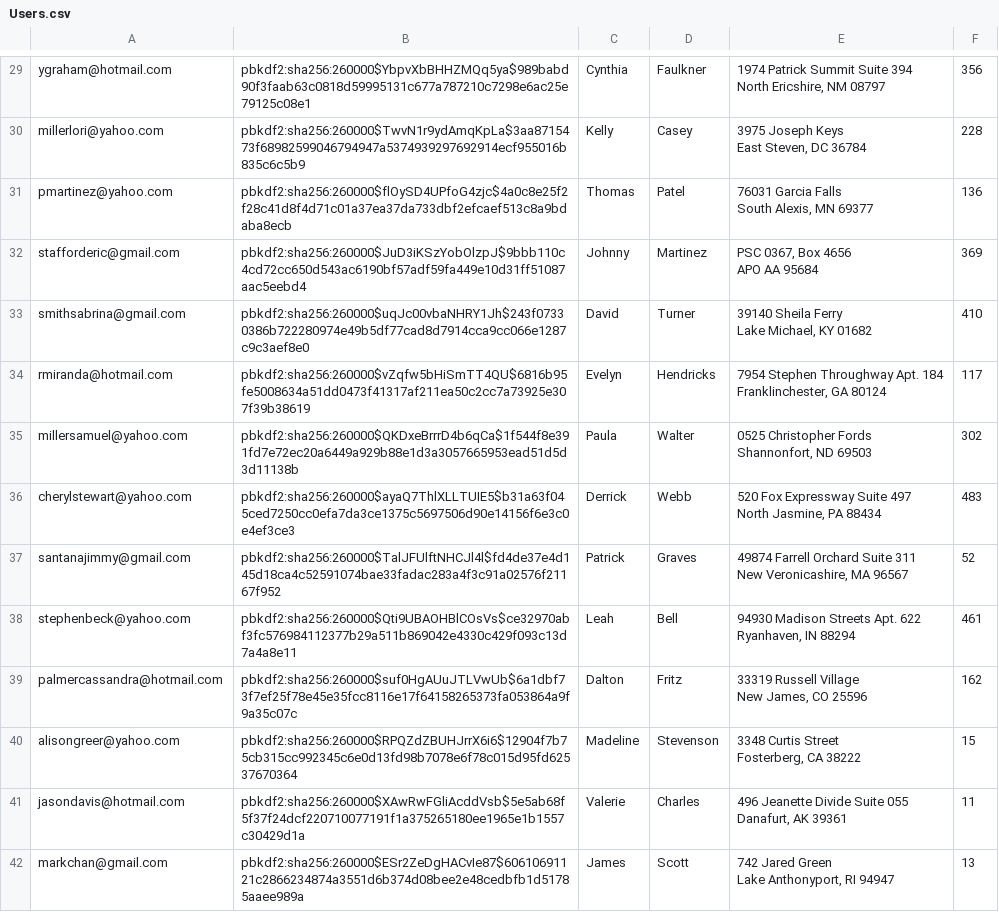
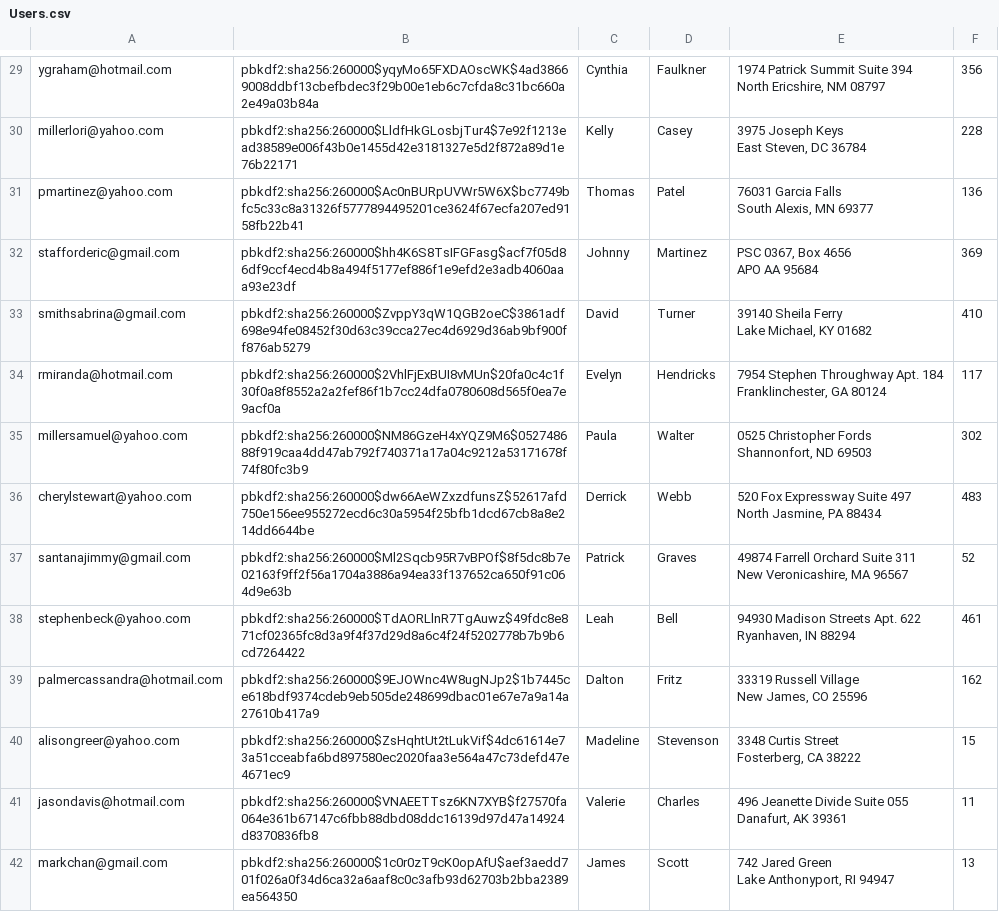
Before and after one commit to nfried16/amazoff, a CSV file: db/data/Users.csv, drawn as a sheet; only a part is shown, gaps mark what is left out; the diff covers the shown part only; the diff names each change by its address in the sheet, - before the commit and + after, or states it on an @@ line.

```diff
--- a/db/data/Users.csv
+++ b/db/data/Users.csv
-B29: pbkdf2:sha256:260000$YbpvXbBHHZMQq5ya$989babd90f3faab63c0818d59995131c677a787210c7298e6ac25e79125c08e1
+B29: pbkdf2:sha256:260000$yqyMo65FXDAOscWK$4ad38669008ddbf13cbefbdec3f29b00e1eb6c7cfda8c31bc660a2e49a03b84a
-B30: pbkdf2:sha256:260000$TwvN1r9ydAmqKpLa$3aa8715473f68982599046794947a5374939297692914ecf955016b835c6c5b9
+B30: pbkdf2:sha256:260000$LldfHkGLosbjTur4$7e92f1213ead38589e006f43b0e1455d42e3181327e5d2f872a89d1e76b22171
-B31: pbkdf2:sha256:260000$flOySD4UPfoG4zjc$4a0c8e25f2f28c41d8f4d71c01a37ea37da733dbf2efcaef513c8a9bdaba8ecb
+B31: pbkdf2:sha256:260000$Ac0nBURpUVWr5W6X$bc7749bfc5c33c8a31326f5777894495201ce3624f67ecfa207ed9158fb22b41
-B32: pbkdf2:sha256:260000$JuD3iKSzYobOlzpJ$9bbb110c4cd72cc650d543ac6190bf57adf59fa449e10d31ff51087aac5eebd4
+B32: pbkdf2:sha256:260000$hh4K6S8TsIFGFasg$acf7f05d86df9ccf4ecd4b8a494f5177ef886f1e9efd2e3adb4060aaa93e23df
-B33: pbkdf2:sha256:260000$uqJc00vbaNHRY1Jh$243f07330386b722280974e49b5df77cad8d7914cca9cc066e1287c9c3aef8e0
+B33: pbkdf2:sha256:260000$ZvppY3qW1QGB2oeC$3861adf698e94fe08452f30d63c39cca27ec4d6929d36ab9bf900ff876ab5279
-B34: pbkdf2:sha256:260000$vZqfw5bHiSmTT4QU$6816b95fe5008634a51dd0473f41317af211ea50c2cc7a73925e307f39b38619
+B34: pbkdf2:sha256:260000$2VhlFjExBUI8vMUn$20fa0c4c1f30f0a8f8552a2a2fef86f1b7cc24dfa0780608d565f0ea7e9acf0a
-B35: pbkdf2:sha256:260000$QKDxeBrrrD4b6qCa$1f544f8e391fd7e72ec20a6449a929b88e1d3a3057665953ead51d5d3d11138b
+B35: pbkdf2:sha256:260000$NM86GzeH4xYQZ9M6$052748688f919caa4dd47ab792f740371a17a04c9212a53171678f74f80fc3b9
-B36: pbkdf2:sha256:260000$ayaQ7ThlXLLTUIE5$b31a63f045ced7250cc0efa7da3ce1375c5697506d90e14156f6e3c0e4ef3ce3
+B36: pbkdf2:sha256:260000$dw66AeWZxzdfunsZ$52617afd750e156ee955272ecd6c30a5954f25bfb1dcd67cb8a8e214dd6644be
-B37: pbkdf2:sha256:260000$TalJFUlftNHCJl4l$fd4de37e4d145d18ca4c52591074bae33fadac283a4f3c91a02576f21167f952
+B37: pbkdf2:sha256:260000$Ml2Sqcb95R7vBPOf$8f5dc8b7e02163f9ff2f56a1704a3886a94ea33f137652ca650f91c064d9e63b
-B38: pbkdf2:sha256:260000$Qti9UBAOHBlCOsVs$ce32970abf3fc576984112377b29a511b869042e4330c429f093c13d7a4a8e11
+B38: pbkdf2:sha256:260000$TdAORLlnR7TgAuwz$49fdc8e871cf02365fc8d3a9f4f37d29d8a6c4f24f5202778b7b9b6cd7264422
-B39: pbkdf2:sha256:260000$suf0HgAUuJTLVwUb$6a1dbf73f7ef25f78e45e35fcc8116e17f64158265373fa053864a9f9a35c07c
+B39: pbkdf2:sha256:260000$9EJOWnc4W8ugNJp2$1b7445ce618bdf9374cdeb9eb505de248699dbac01e67e7a9a14a27610b417a9
-B40: pbkdf2:sha256:260000$RPQZdZBUHJrrX6i6$12904f7b75cb315cc992345c6e0d13fd98b7078e6f78c015d95fd62537670364
+B40: pbkdf2:sha256:260000$ZsHqhtUt2tLukVif$4dc61614e73a51cceabfa6bd897580ec2020faa3e564a47c73defd47e4671ec9
-B41: pbkdf2:sha256:260000$XAwRwFGliAcddVsb$5e5ab68f5f37f24dcf220710077191f1a375265180ee1965e1b1557c30429d1a
+B41: pbkdf2:sha256:260000$VNAEETTsz6KN7XYB$f27570fa064e361b67147c6fbb88dbd08ddc16139d97d47a14924d8370836fb8
-B42: pbkdf2:sha256:260000$ESr2ZeDgHACvIe87$60610691121c2866234874a3551d6b374d08bee2e48cedbfb1d51785aaee989a
+B42: pbkdf2:sha256:260000$1c0r0zT9cK0opAfU$aef3aedd701f026a0f34d6ca32a6aaf8c0c3afb93d62703b2bba2389ea564350
```
Also changed, not shown: 86 edited cells elsewhere in this file, 19 other files.
